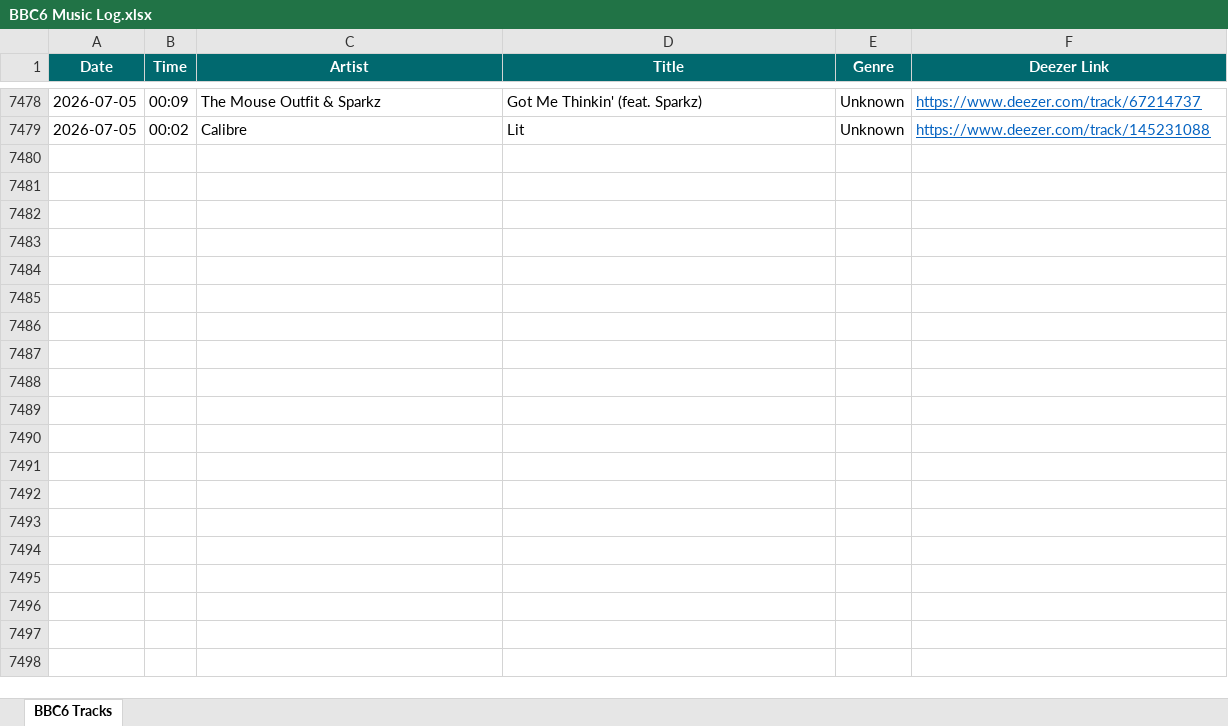
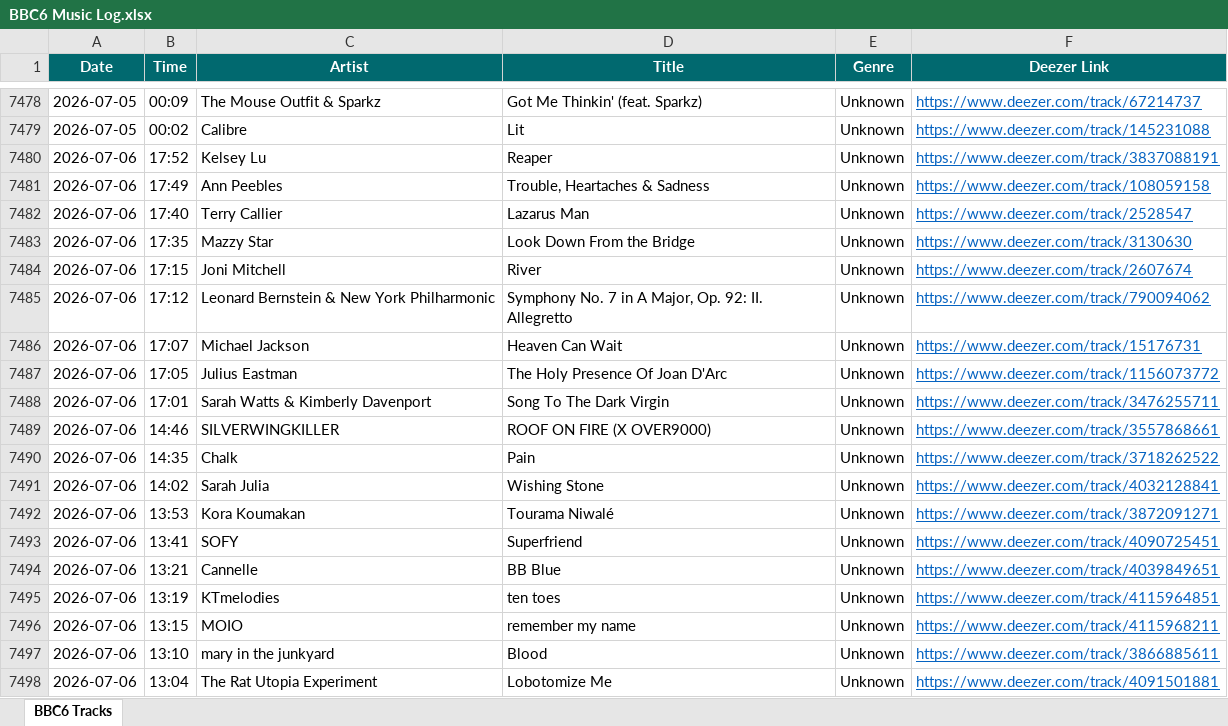
Before and after one commit to loliberri/BBC_Radio_Playlist_Generator, an Excel workbook: output/BBC6 Music Log.xlsx, sheet BBC6 Tracks, drawn as a sheet; only a part is shown, gaps mark what is left out; values as stored, in another font and other column widths than the file's, no borders; the diff covers the shown part only; the diff names each change by its address in the sheet, - before the commit and + after, or states it on an @@ line.

```diff
--- a/output/BBC6 Music Log.xlsx (sheet BBC6 Tracks)
+++ b/output/BBC6 Music Log.xlsx (sheet BBC6 Tracks)
+row 7480: 2026-07-06 | 17:52 | Kelsey Lu | Reaper | Unknown | https://www.deezer.com/track/3837088191
+row 7481: 2026-07-06 | 17:49 | Ann Peebles | Trouble, Heartaches & Sadness | Unknown | https://www.deezer.com/track/108059158
+row 7482: 2026-07-06 | 17:40 | Terry Callier | Lazarus Man | Unknown | https://www.deezer.com/track/2528547
+row 7483: 2026-07-06 | 17:35 | Mazzy Star | Look Down From the Bridge | Unknown | https://www.deezer.com/track/3130630
+row 7484: 2026-07-06 | 17:15 | Joni Mitchell | River | Unknown | https://www.deezer.com/track/2607674
+row 7485: 2026-07-06 | 17:12 | Leonard Bernstein & New York Philharmonic | Symphony No. 7 in A Major, Op. 92: II. Allegretto | Unknown | https://www.deezer.com/track/790094062
+row 7486: 2026-07-06 | 17:07 | Michael Jackson | Heaven Can Wait | Unknown | https://www.deezer.com/track/15176731
+row 7487: 2026-07-06 | 17:05 | Julius Eastman | The Holy Presence Of Joan D'Arc | Unknown | https://www.deezer.com/track/1156073772
+row 7488: 2026-07-06 | 17:01 | Sarah Watts & Kimberly Davenport | Song To The Dark Virgin | Unknown | https://www.deezer.com/track/3476255711
+row 7489: 2026-07-06 | 14:46 | SILVERWINGKILLER | ROOF ON FIRE (X OVER9000) | Unknown | https://www.deezer.com/track/3557868661
+row 7490: 2026-07-06 | 14:35 | Chalk | Pain | Unknown | https://www.deezer.com/track/3718262522
+row 7491: 2026-07-06 | 14:02 | Sarah Julia | Wishing Stone | Unknown | https://www.deezer.com/track/4032128841
+row 7492: 2026-07-06 | 13:53 | Kora Koumakan | Tourama Niwalé | Unknown | https://www.deezer.com/track/3872091271
+row 7493: 2026-07-06 | 13:41 | SOFY | Superfriend | Unknown | https://www.deezer.com/track/4090725451
+row 7494: 2026-07-06 | 13:21 | Cannelle | BB Blue | Unknown | https://www.deezer.com/track/4039849651
+row 7495: 2026-07-06 | 13:19 | KTmelodies | ten toes | Unknown | https://www.deezer.com/track/4115964851
+row 7496: 2026-07-06 | 13:15 | MOIO | remember my name | Unknown | https://www.deezer.com/track/4115968211
+row 7497: 2026-07-06 | 13:10 | mary in the junkyard | Blood | Unknown | https://www.deezer.com/track/3866885611
+row 7498: 2026-07-06 | 13:04 | The Rat Utopia Experiment | Lobotomize Me | Unknown | https://www.deezer.com/track/4091501881
```
Also changed, not shown: 50 added rows elsewhere in this sheet, 2 other files.
